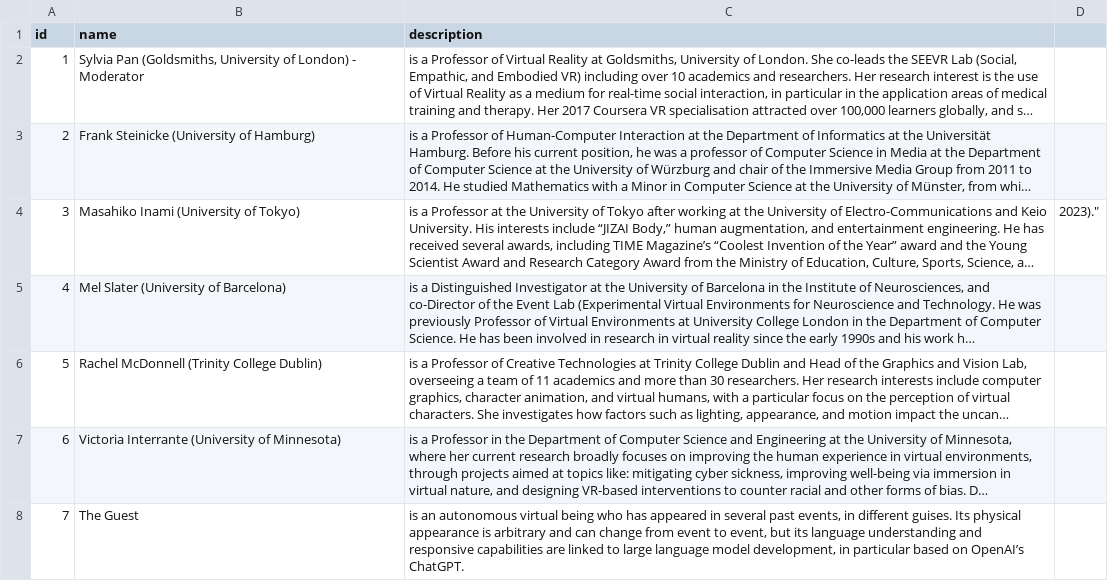
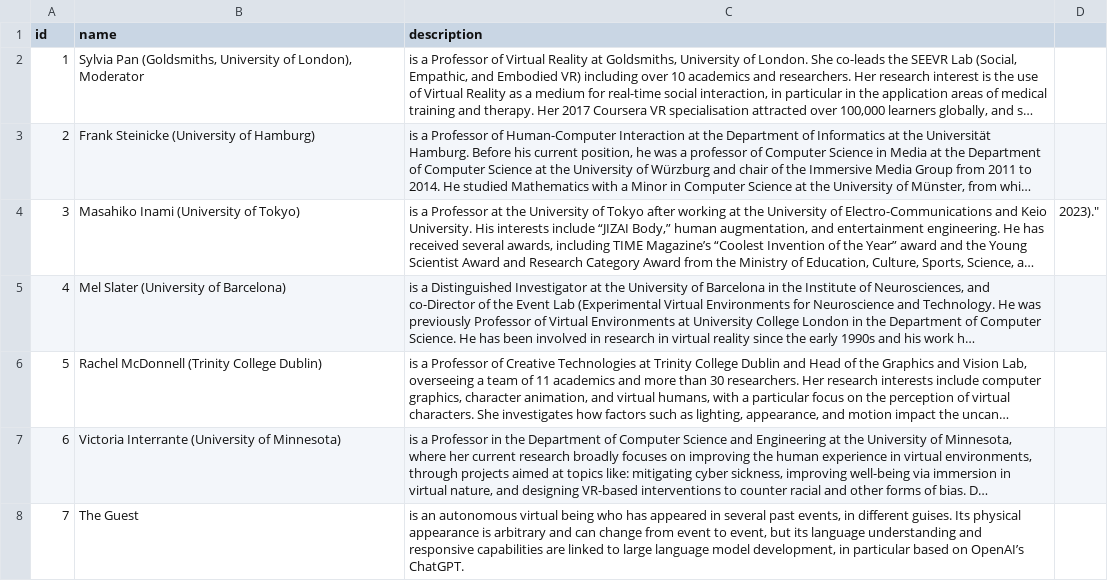
Before and after one commit to ieeevr/2026, a CSV file: _data/panelists_panel-XR.csv, drawn as a sheet; long unchanged cells end in …; the diff names each change by its address in the sheet, - before the commit and + after, or states it on an @@ line.

```diff
--- a/_data/panelists_panel-XR.csv
+++ b/_data/panelists_panel-XR.csv
-B2 (name): …University of London) - Moderator
+B2 (name): …University of London), Moderator
```
Also changed, not shown: _data/panels.csv.
